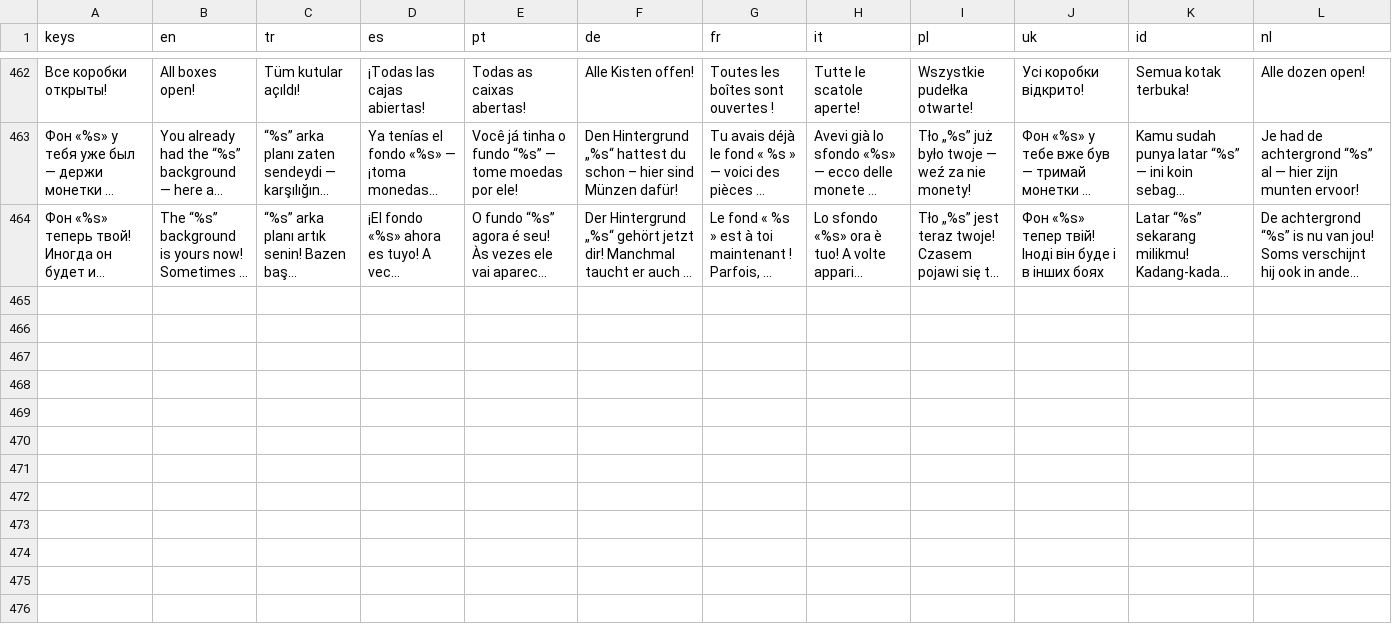
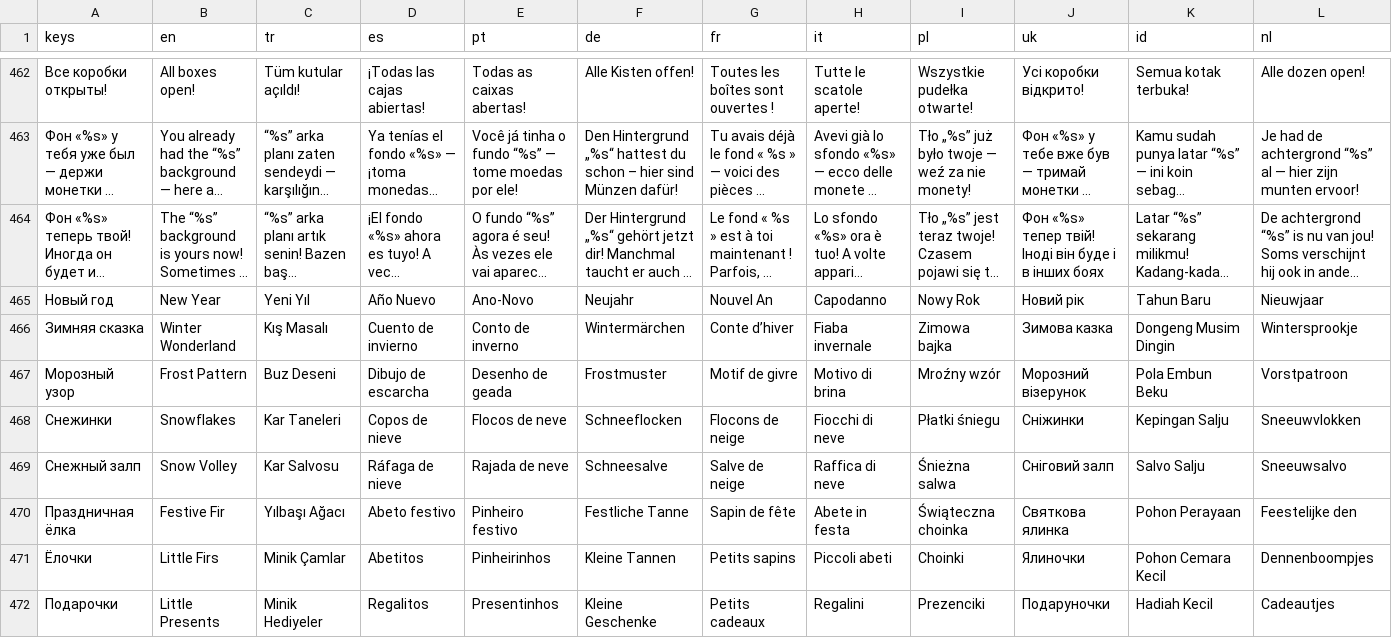
Before and after one commit to GGamezebo/quizmatik, a CSV file: src/common/localization/translations.csv, drawn as a sheet; only a part is shown, gaps mark what is left out; long unchanged cells end in …; the diff names each change by its address in the sheet, - before the commit and + after, or states it on an @@ line.

Commit message:
Add New Year seasonal event and dev event preview

```diff
--- a/src/common/localization/translations.csv
+++ b/src/common/localization/translations.csv
+row 465: Новый год | New Year | Yeni Yıl | Año Nuevo | Ano-Novo | Neujahr | Nouvel An | Capodanno | Nowy Rok | Новий рік | Tahun Baru | Nieuwjaar
+row 466: Зимняя сказка | Winter Wonderland | Kış Masalı | Cuento de invierno | Conto de inverno | Wintermärchen | Conte d’hiver | Fiaba invernale | Zimowa bajka | Зимова казка | Dongeng Musim Dingin | Wintersprookje
+row 467: Морозный узор | Frost Pattern | Buz Deseni | Dibujo de escarcha | Desenho de geada | Frostmuster | Motif de givre | Motivo di brina | Mroźny wzór | Морозний візерунок | Pola Embun Beku | Vorstpatroon
+row 468: Снежинки | Snowflakes | Kar Taneleri | Copos de nieve | Flocos de neve | Schneeflocken | Flocons de neige | Fiocchi di neve | Płatki śniegu | Сніжинки | Kepingan Salju | Sneeuwvlokken
+row 469: Снежный залп | Snow Volley | Kar Salvosu | Ráfaga de nieve | Rajada de neve | Schneesalve | Salve de neige | Raffica di neve | Śnieżna salwa | Сніговий залп | Salvo Salju | Sneeuwsalvo
+row 470: Праздничная ёлка | Festive Fir | Yılbaşı Ağacı | Abeto festivo | Pinheiro festivo | Festliche Tanne | Sapin de fête | Abete in festa | Świąteczna choinka | Святкова ялинка | Pohon Perayaan | Feestelijke den
+row 471: Ёлочки | Little Firs | Minik Çamlar | Abetitos | Pinheirinhos | Kleine Tannen | Petits sapins | Piccoli abeti | Choinki | Ялиночки | Pohon Cemara Kecil | Dennenboompjes
+row 472: Подарочки | Little Presents | Minik Hediyeler | Regalitos | Presentinhos | Kleine Geschenke | Petits cadeaux | Regalini | Prezenciki | Подаруночки | Hadiah Kecil | Cadeautjes
```
Also changed, not shown: 54 other files.
